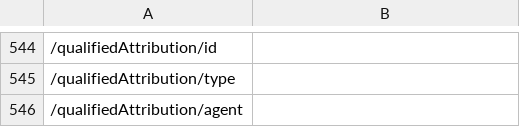
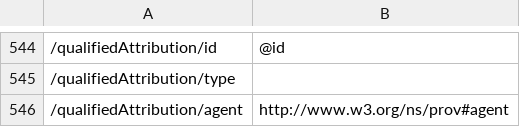
Before and after one commit to ogcincubator/bblocks-openscience, a TSV file: build/annotated/osc/geodcat-stac-earthcode/experiments/_visited_properties.tsv, drawn as a sheet; only a part is shown, gaps mark what is left out; the diff covers the shown part only; the diff names each change by its address in the sheet, - before the commit and + after, or states it on an @@ line.

```diff
--- a/build/annotated/osc/geodcat-stac-earthcode/experiments/_visited_properties.tsv
+++ b/build/annotated/osc/geodcat-stac-earthcode/experiments/_visited_properties.tsv
-B544: (empty)
+B544: @id
-B546: (empty)
+B546: http://www.w3.org/ns/prov#agent
```
Also changed, not shown: 19 added rows, 19 removed rows and 58 edited cells elsewhere in this file, build/annotated/osc/geodcat-stac-earthcode/common/_visited_properties.tsv, build/annotated/osc/geodcat-stac-earthcode/products/_visited_properties.tsv, 46 other files.
